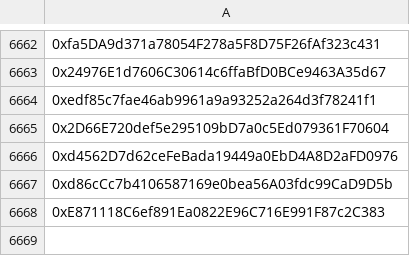
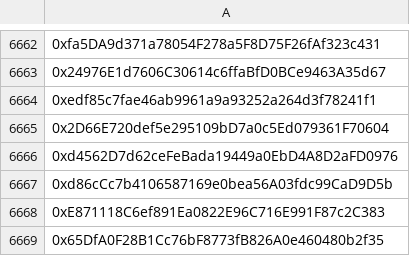
Before and after one commit to mx1000m/MyFiles, a CSV file: wallet.csv, drawn as a sheet; only a part is shown, gaps mark what is left out; the diff names each change by its address in the sheet, - before the commit and + after, or states it on an @@ line.

Commit message:
Update wallet.csv

```diff
--- a/wallet.csv
+++ b/wallet.csv
+row 6669: 0x65DfA0F28B1Cc76bF8773fB826A0e460480b2f35
```
